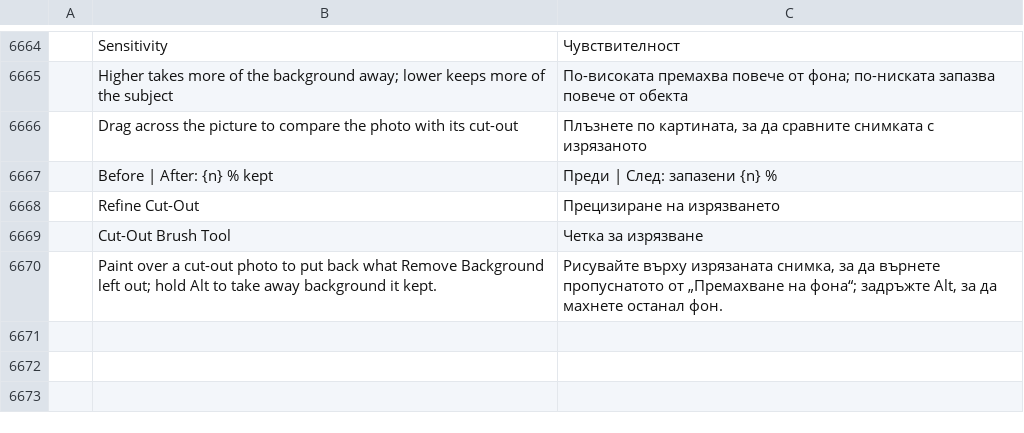
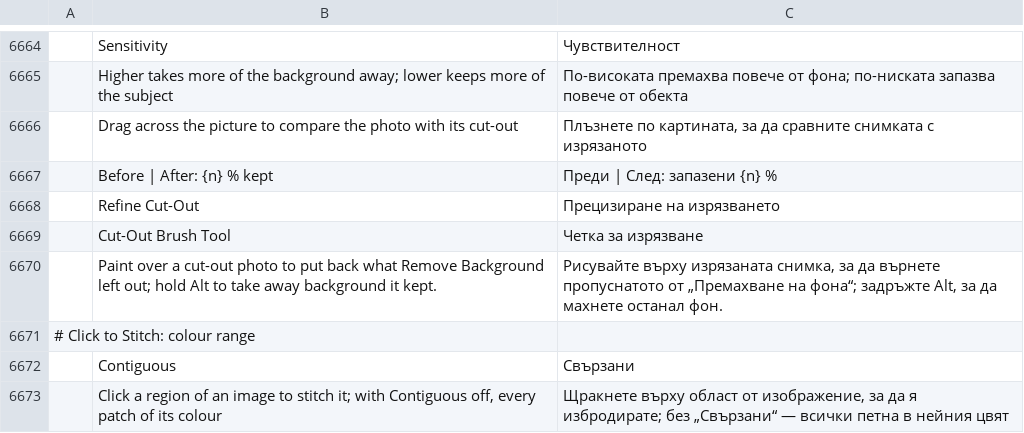
Before and after one commit to Stitchwright/StitchFoundry, a TSV file: crates/ui-egui/src/i18n/bg.tsv, drawn as a sheet; only a part is shown, gaps mark what is left out; the diff names each change by its address in the sheet, - before the commit and + after, or states it on an @@ line.

```diff
--- a/crates/ui-egui/src/i18n/bg.tsv
+++ b/crates/ui-egui/src/i18n/bg.tsv
+row 6671: # Click to Stitch: colour range
+row 6672:  | Contiguous | Свързани
+row 6673:  | Click a region of an image to stitch it; with Contiguous off, every patch of its colour | Щракнете върху област от изображение, за да я избродирате; без „Свързани“ — всички петна в нейния цвят
```
Also changed, not shown: crates/ui-egui/src/i18n/el.tsv, crates/ui-egui/src/i18n/ja.tsv, 25 other files.
